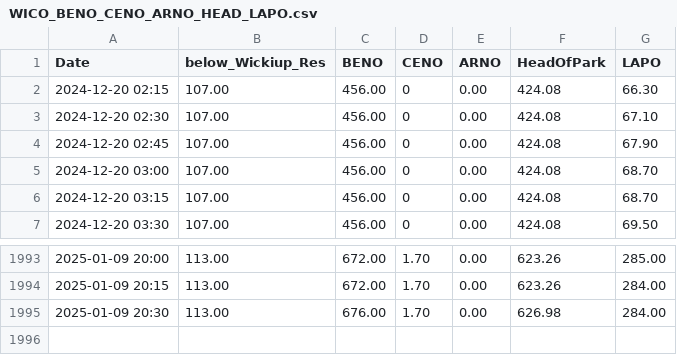
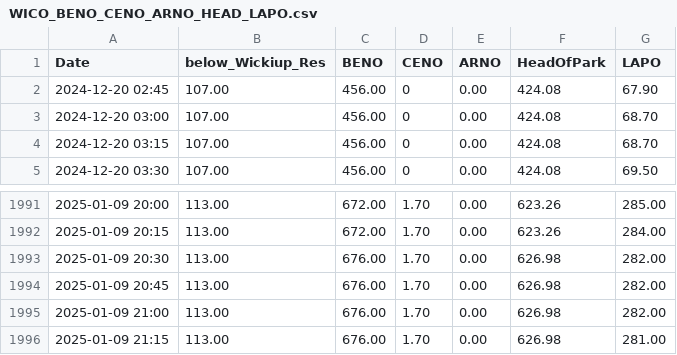
Before and after one commit to ksallee/Green-Wave-Report, a CSV file: static/WICO_BENO_CENO_ARNO_HEAD_LAPO.csv, drawn as a sheet; only a part is shown, gaps mark what is left out.

Commit message:
Update CSV data

```diff
--- a/static/WICO_BENO_CENO_ARNO_HEAD_LAPO.csv
+++ b/static/WICO_BENO_CENO_ARNO_HEAD_LAPO.csv
@@ -1,4 +1,2 @@
 Date,below_Wickiup_Res,BENO,CENO,ARNO,HeadOfPark,LAPO
-2024-12-20 02:15,107.00,456.00,0,0.00,424.08,66.30
-2024-12-20 02:30,107.00,456.00,0,0.00,424.08,67.10
 2024-12-20 02:45,107.00,456.00,0,0.00,424.08,67.90
@@ -1994,2 +1992,5 @@ Date,below_Wickiup_Res,BENO,CENO,ARNO,HeadOfPark,LAPO
 2025-01-09 20:15,113.00,672.00,1.70,0.00,623.26,284.00
-2025-01-09 20:30,113.00,676.00,1.70,0.00,626.98,284.00
+2025-01-09 20:30,113.00,676.00,1.70,0.00,626.98,282.00
+2025-01-09 20:45,113.00,676.00,1.70,0.00,626.98,282.00
+2025-01-09 21:00,113.00,676.00,1.70,0.00,626.98,282.00
+2025-01-09 21:15,113.00,676.00,1.70,0.00,626.98,281.00
```
